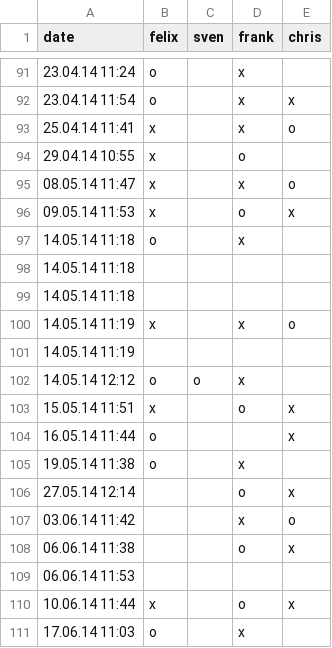
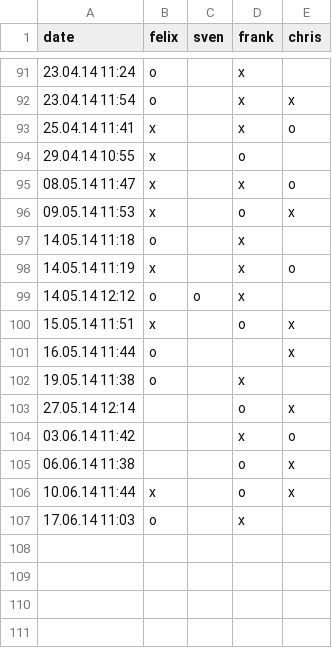
Before and after one commit to makefu/capo, a CSV file: capo.csv, drawn as a sheet; only a part is shown, gaps mark what is left out; the diff names each change by its address in the sheet, - before the commit and + after, or states it on an @@ line.

Commit message:
fix broken lines
there are lines which are empty by the app when not closed before creating a new entry

```diff
--- a/capo.csv
+++ b/capo.csv
-row 98: 14.05.14 11:18
-row 99: 14.05.14 11:18
-row 101: 14.05.14 11:19
-row 109: 06.06.14 11:53
```
